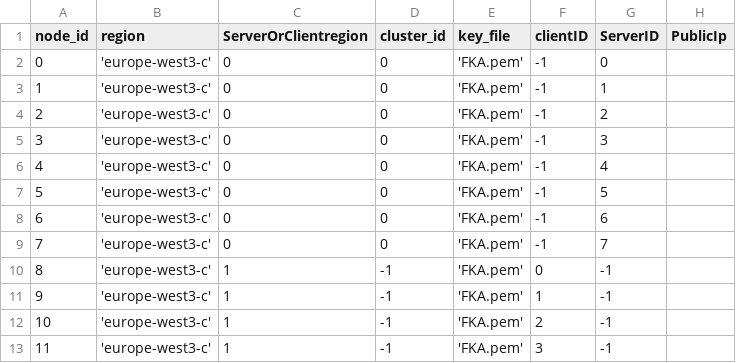
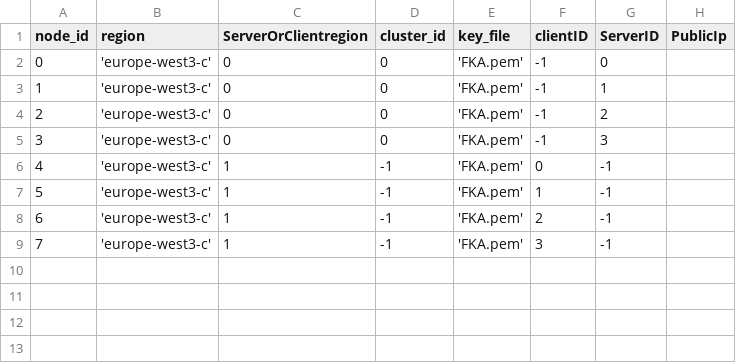
Before and after one commit to draznm/hotstuffO, a CSV file: scripts/deploy/node_info.csv, drawn as a sheet; removed rows and columns are numbered as before the commit, all else as after; the diff names each change by its address in the sheet, - before the commit and + after, or states it on an @@ line.

```diff
--- a/scripts/deploy/node_info.csv
+++ b/scripts/deploy/node_info.csv
-row 6: 4 | 'europe-west3-c' | 0 | 0 | 'FKA.pem' | -1 | 4
-row 7: 5 | 'europe-west3-c' | 0 | 0 | 'FKA.pem' | -1 | 5
-row 8: 6 | 'europe-west3-c' | 0 | 0 | 'FKA.pem' | -1 | 6
-row 9: 7 | 'europe-west3-c' | 0 | 0 | 'FKA.pem' | -1 | 7
@@ column A (node_id) renumbered from row 6 down @@
```
Also changed, not shown: 14 other files.
